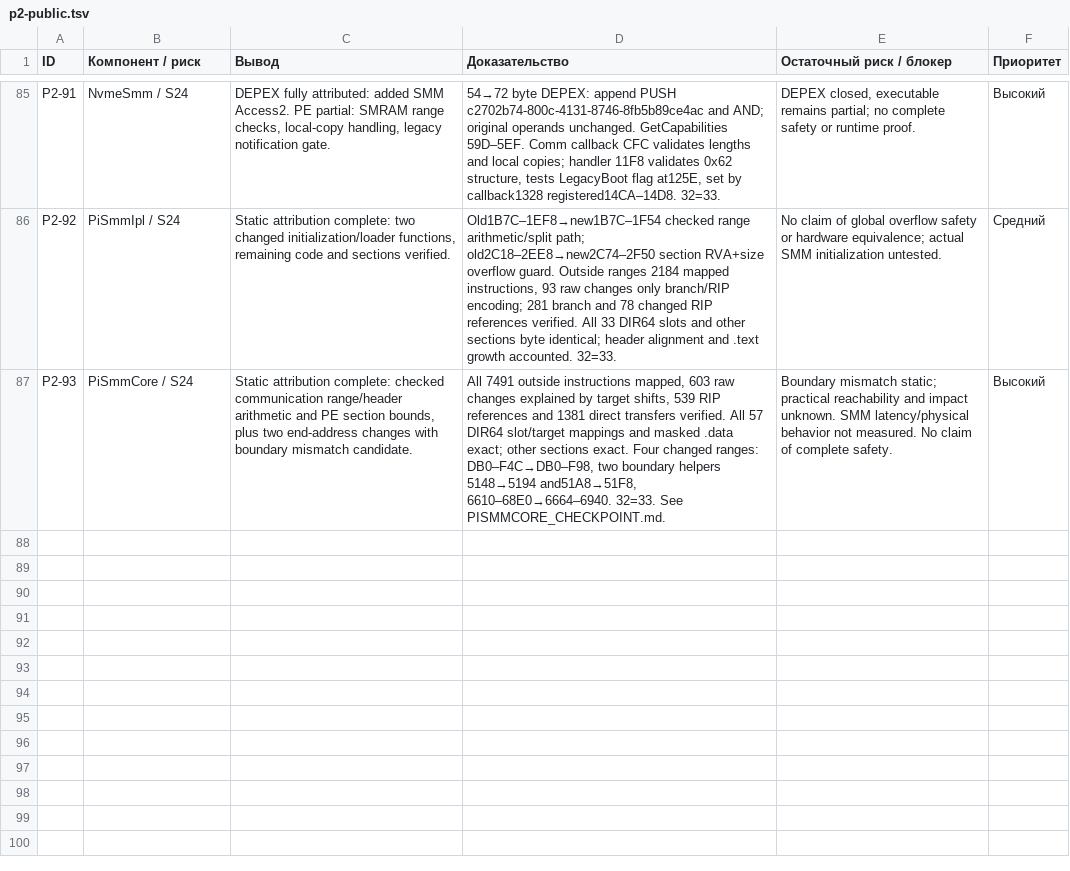
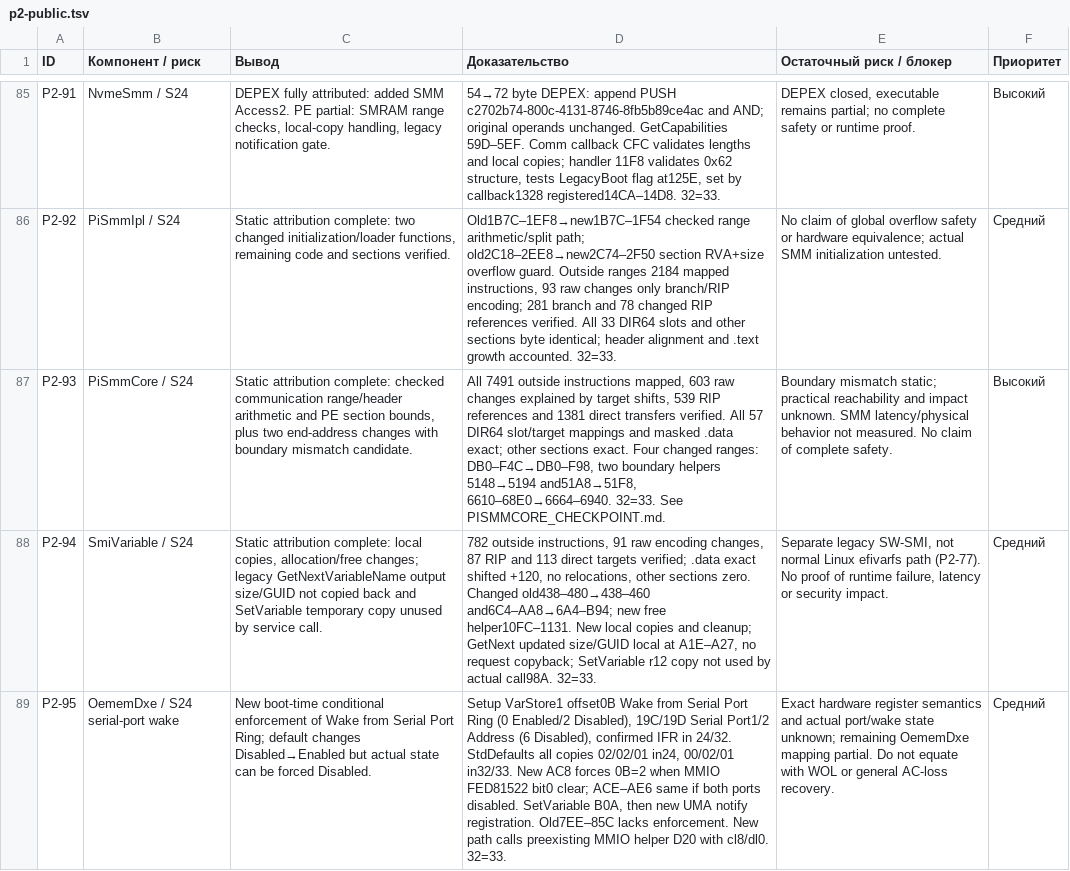
Before and after one commit to kaaburgh/public-research, a TSV file: lenovo-m75n-bios-audit/data/p2-public.tsv, drawn as a sheet; only a part is shown, gaps mark what is left out; the diff names each change by its address in the sheet, - before the commit and + after, or states it on an @@ line.

Commit message:
M75n audit: close legacy SmiVariable map and identify serial wake enforcement

```diff
--- a/lenovo-m75n-bios-audit/data/p2-public.tsv
+++ b/lenovo-m75n-bios-audit/data/p2-public.tsv
+row 88: P2-94 | SmiVariable / S24 | Static attribution complete: local copies, allocation/free changes; legacy GetNextVariableName output size/GUID not copied back and SetVariable temporary copy unused by service call. | 782 outside instructions, 91 raw encoding changes, 87 RIP and 113 direct targets verified; .data exact shifted +120, no relocations, other sections zero. Changed old438–480→438–460 and6C4–AA8→6A4–B94; new free helper10FC–1131. New local copies and cleanup; GetNext updated size/GUID local at A1E–A27, no request copyback; SetVariable r12 copy not used by actual call98A. 32=33. | Separate legacy SW-SMI, not normal Linux efivarfs path (P2-77). No proof of runtime failure, latency or security impact. | Средний
+row 89: P2-95 | OememDxe / S24 serial-port wake | New boot-time conditional enforcement of Wake from Serial Port Ring; default changes Disabled→Enabled but actual state can be forced Disabled. | Setup VarStore1 offset0B Wake from Serial Port Ring (0 Enabled/2 Disabled), 19C/19D Serial Port1/2 Address (6 Disabled), confirmed IFR in 24/32. StdDefaults all copies 02/02/01 in24, 00/02/01 in32/33. New AC8 forces 0B=2 when MMIO FED81522 bit0 clear; ACE–AE6 same if both ports disabled. SetVariable B0A, then new UMA notify registration. Old7EE–85C lacks enforcement. New path calls preexisting MMIO helper D20 with cl8/dl0. 32=33. | Exact hardware register semantics and actual port/wake state unknown; remaining OememDxe mapping partial. Do not equate with WOL or general AC-loss recovery. | Средний
```
Also changed, not shown: lenovo-m75n-bios-audit/data/changes.tsv, lenovo-m75n-bios-audit/data/inventory.tsv, 6 other files.
